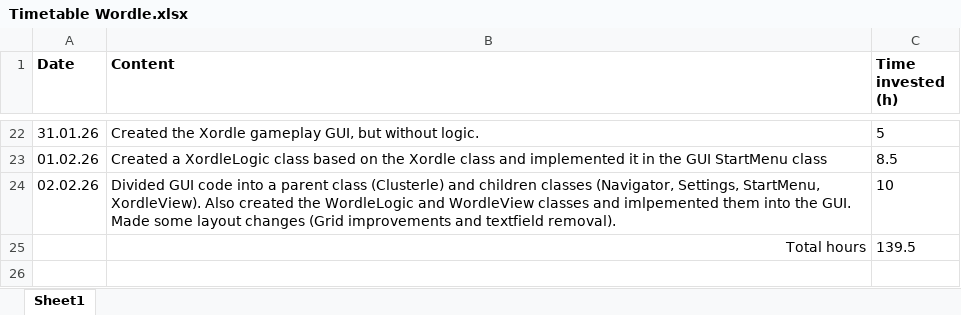
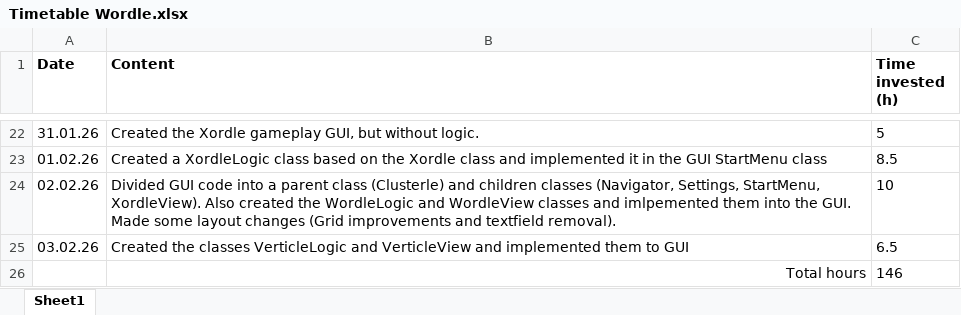
Before and after one commit to tomaspferreira/IPRO-Wordle, an Excel workbook: Timetable Wordle.xlsx, sheet Sheet1, drawn as a sheet; only a part is shown, gaps mark what is left out; values as stored, in another font and other column widths than the file's, no borders; table styles not drawn; removed rows and columns are numbered as before the commit, all else as after; the diff names each change by its address in the sheet, - before the commit and + after, or states it on an @@ line.

Commit message:
Updated Table

```diff
--- a/Timetable Wordle.xlsx (sheet Sheet1)
+++ b/Timetable Wordle.xlsx (sheet Sheet1)
-row 25:  | Total hours | 139.5
+row 25: 03.02.26 | Created the classes VerticleLogic and VerticleView and implemented them to GUI | 6.5
+row 26:  | Total hours | 146
```
